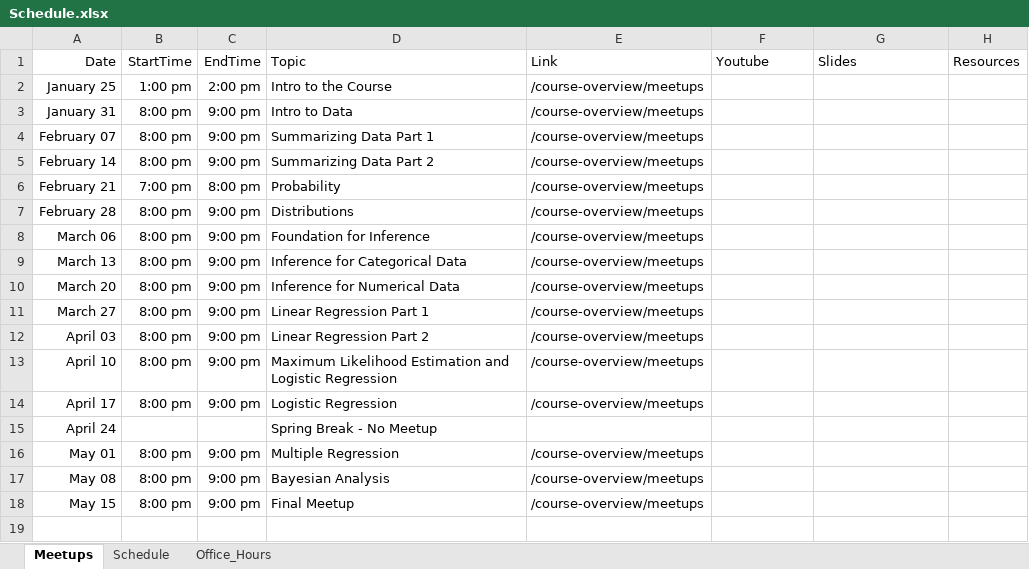
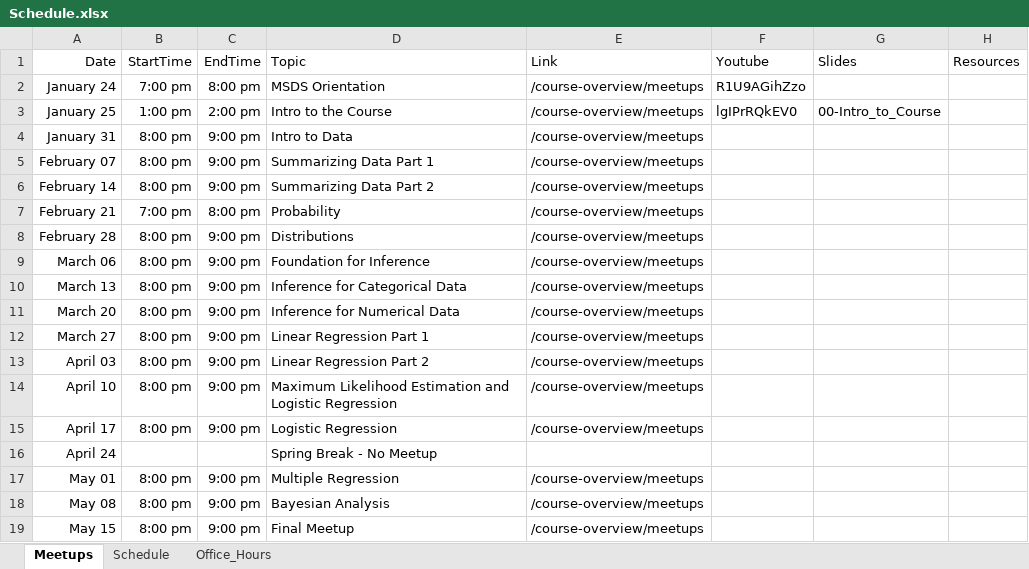
Before and after one commit to jbryer/DATA606Spring2024, an Excel workbook: Schedule.xlsx, sheet Meetups, drawn as a sheet; values as stored, in another font and other column widths than the file's, no borders; addresses are those after the commit; the diff names each change by its address in the sheet, - before the commit and + after, or states it on an @@ line.

Commit message:
Added meetup.

```diff
--- a/Schedule.xlsx (sheet Meetups)
+++ b/Schedule.xlsx (sheet Meetups)
+row 2: January 24 | 7:00 pm | 8:00 pm | MSDS Orientation | /course-overview/meetups | R1U9AGihZzo
-F3 (Youtube): (empty)
+F3 (Youtube): lgIPrRQkEV0
-G3 (Slides): (empty)
+G3 (Slides): 00-Intro_to_Course
```
Also changed, not shown: 34 other files.
